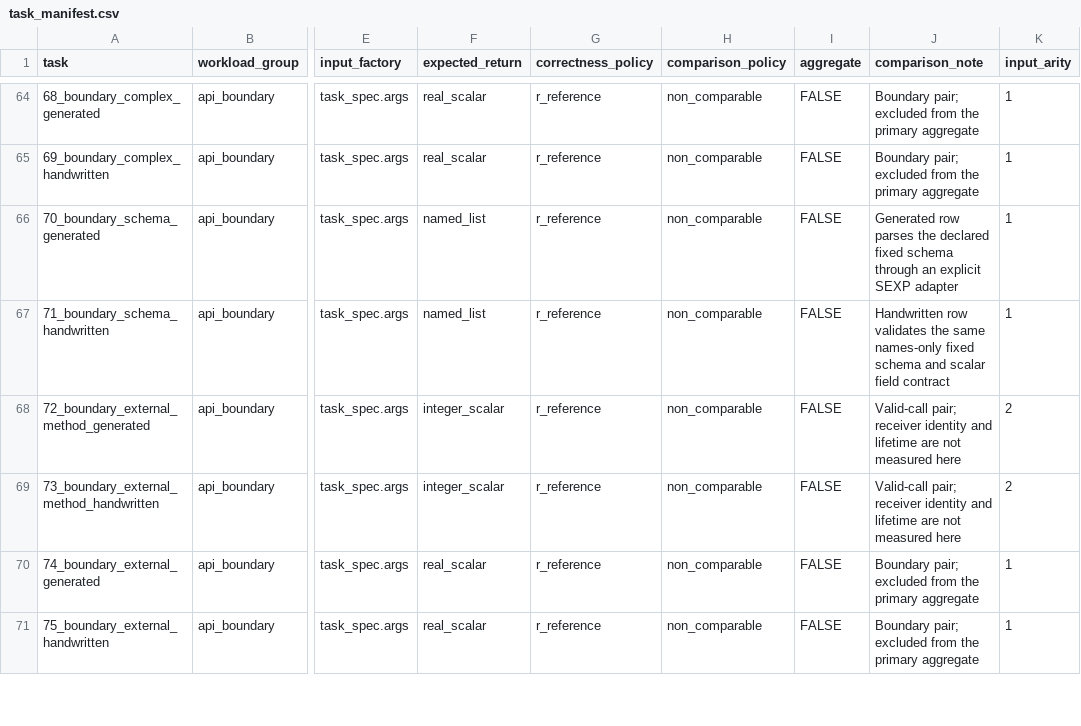
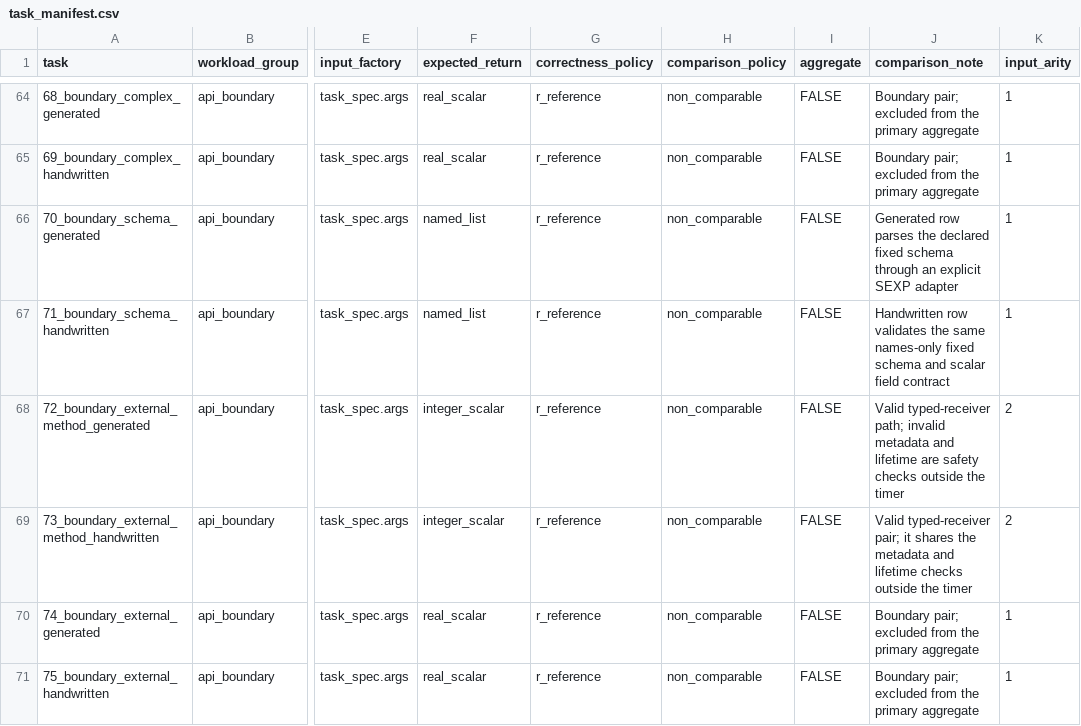
Before and after one commit to eneskemalergin/zigr, a CSV file: benchmarks/task_manifest.csv, drawn as a sheet; only a part is shown, gaps mark what is left out; the diff names each change by its address in the sheet, - before the commit and + after, or states it on an @@ line.

Commit message:
feat: validate external pointers methods and finalizers

```diff
--- a/benchmarks/task_manifest.csv
+++ b/benchmarks/task_manifest.csv
-J68 (comparison_note): Valid-call pair; receiver identity and lifetime are not measured here
+J68 (comparison_note): Valid typed-receiver path; invalid metadata and lifetime are safety checks outside the timer
-J69 (comparison_note): Valid-call pair; receiver identity and lifetime are not measured here
+J69 (comparison_note): Valid typed-receiver pair; it shares the metadata and lifetime checks outside the timer
```
Also changed, not shown: 10 other files.
